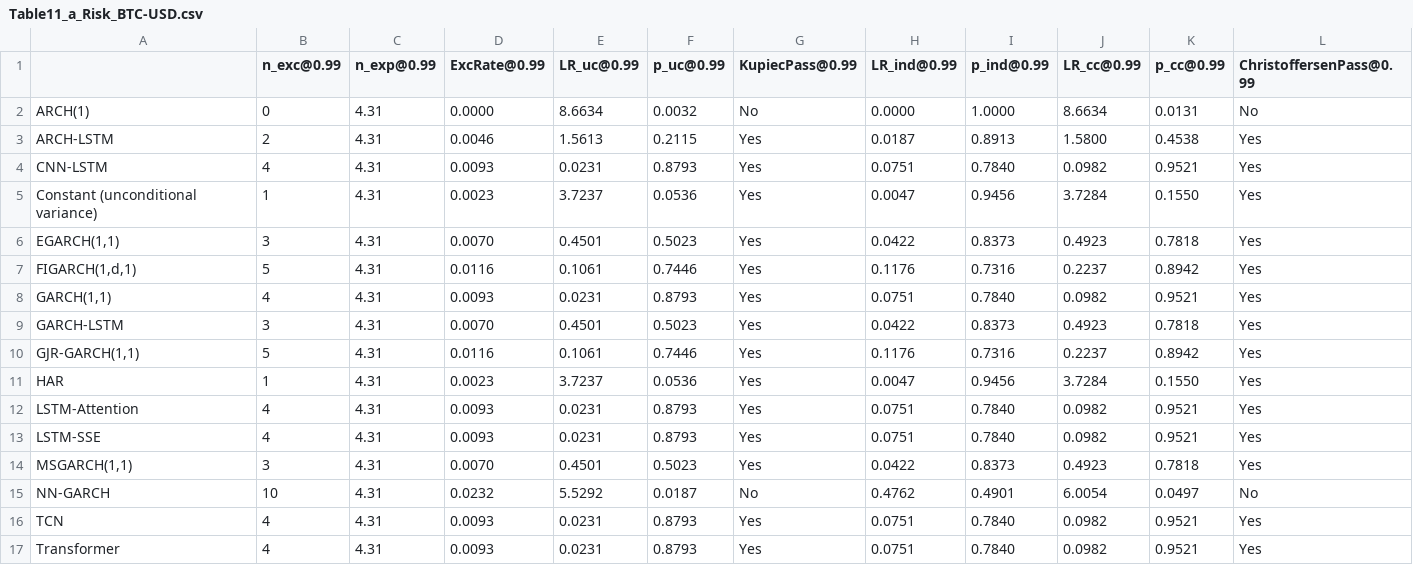
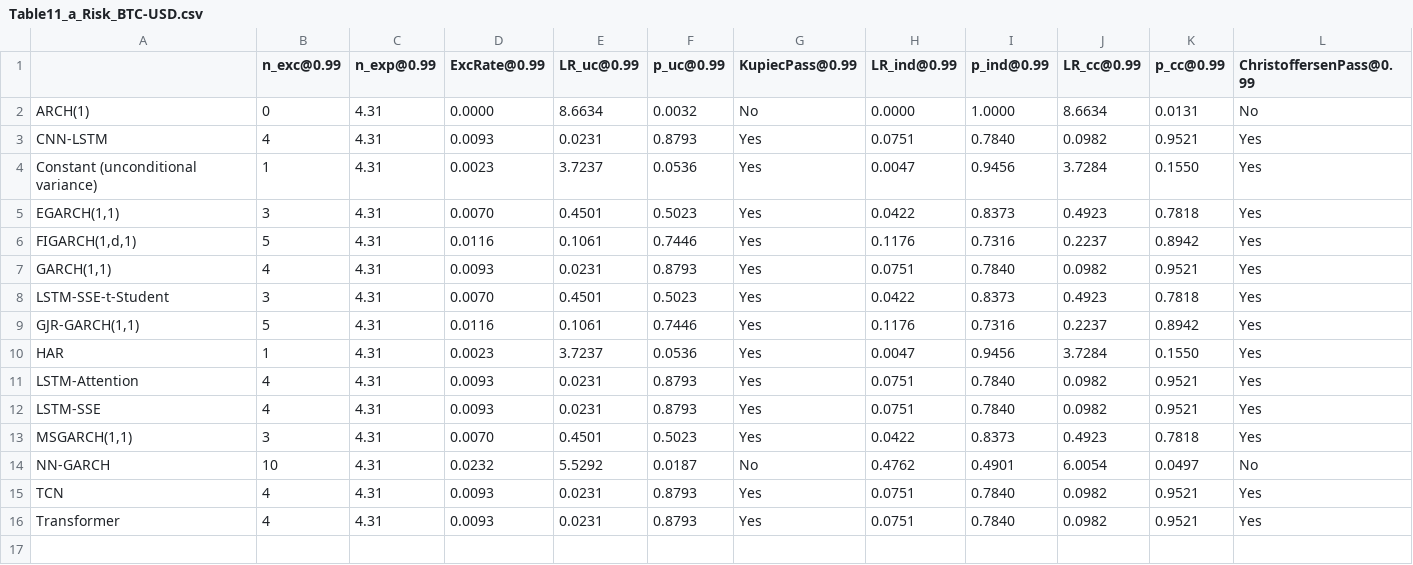
Before and after one commit to Nataliaprins/arch-lstm-hybrid, a CSV file: outputs/tables/Table11_a_Risk_BTC-USD.csv, drawn as a sheet; only a part is shown; removed rows and columns are numbered as before the commit, all else as after; rows hold the shown columns only; the diff names each change by its address in the sheet, - before the commit and + after, or states it on an @@ line.

```diff
--- a/outputs/tables/Table11_a_Risk_BTC-USD.csv
+++ b/outputs/tables/Table11_a_Risk_BTC-USD.csv
-row 3: ARCH-LSTM | 2 | 4.31 | 0.0046 | 1.5613 | 0.2115 | Yes | 0.0187 | 0.8913 | 1.5800 | 0.4538 | Yes
-A8: GARCH-LSTM
+A8: LSTM-SSE-t-Student
```
Also changed, not shown: outputs/tables/Table11_b_Risk_ETH-USD.csv, outputs/tables/Table11_c_Risk_DJIA.csv, 52 other files.
